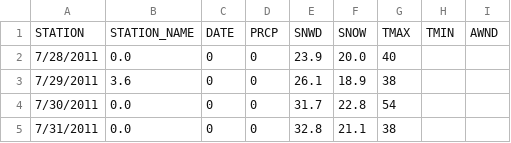
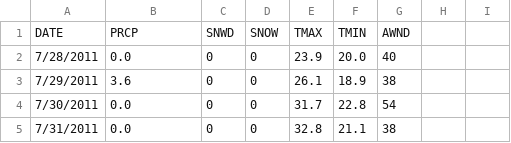
Before and after one commit to niamhdurfee/cooldata, a CSV file: data/weather.csv, drawn as a sheet; only a part is shown.

Commit message:
fixed header

```diff
--- a/data/weather.csv
+++ b/data/weather.csv
@@ -1,2 +1,2 @@
-STATION,STATION_NAME,DATE,PRCP,SNWD,SNOW,TMAX,TMIN,AWND
+DATE,PRCP,SNWD,SNOW,TMAX,TMIN,AWND
 7/28/2011,0.0,0,0,23.9,20.0,40
```
